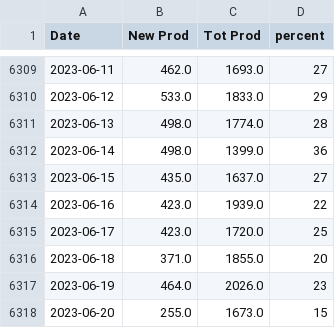
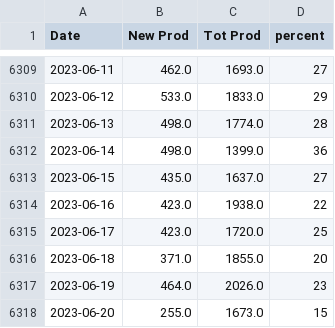
Before and after one commit to crbuch/prod, a CSV file: data/ST/recYrProd.csv, drawn as a sheet; only a part is shown, gaps mark what is left out; the diff covers the shown part only.

```diff
--- a/data/ST/recYrProd.csv
+++ b/data/ST/recYrProd.csv
@@ -6313,3 +6313,3 @@ Date,New Prod,Tot Prod,percent
 2023-06-15,435.0,1637.0,27
-2023-06-16,423.0,1939.0,22
+2023-06-16,423.0,1938.0,22
 2023-06-17,423.0,1720.0,25
```
Also changed, not shown: 20 added rows and 25 edited cells elsewhere in this file, 11 other files.
